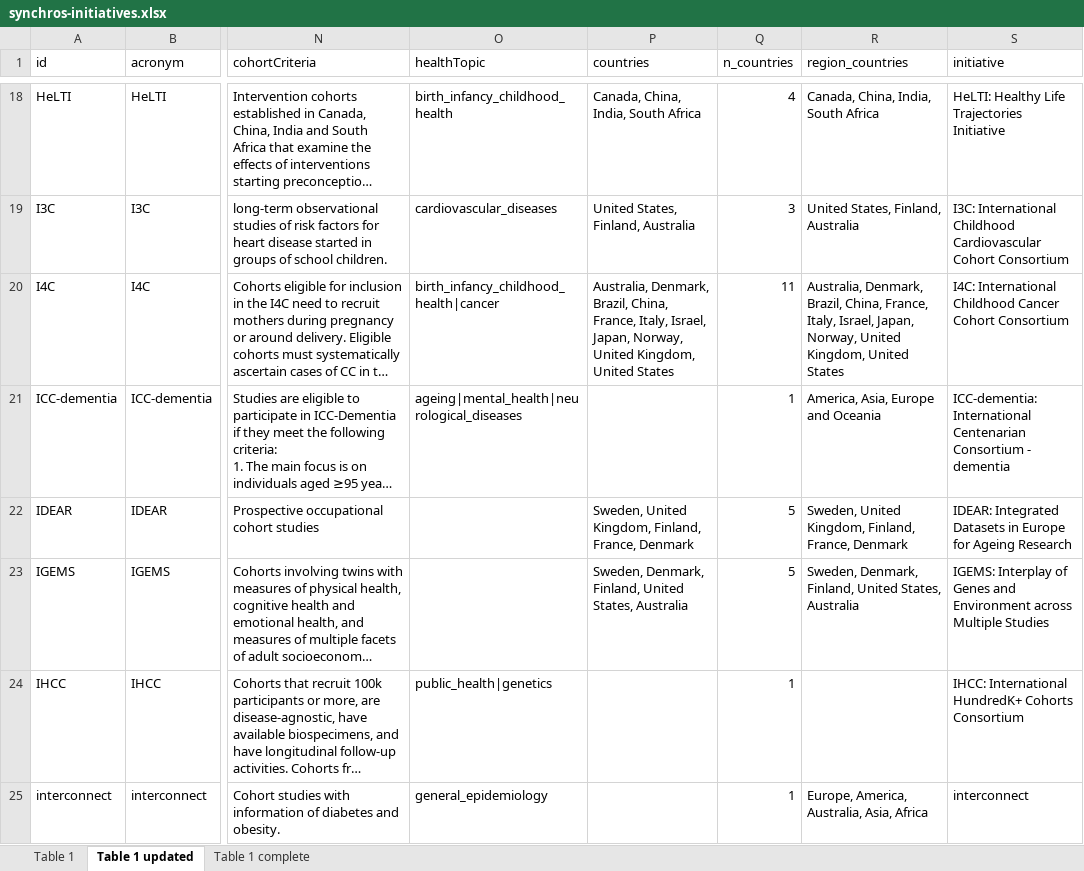
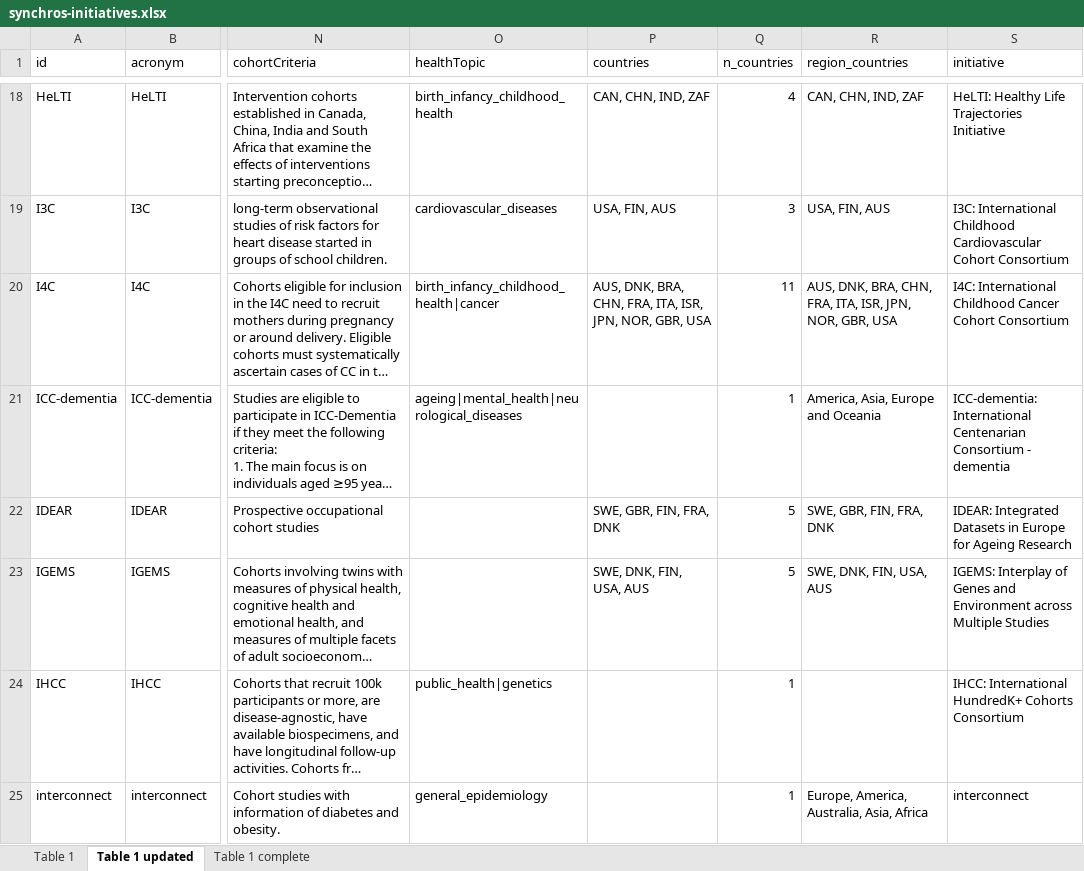
Before and after one commit to CCOMS-UAM/mapping-initiatives, an Excel workbook: dat/synchros-initiatives.xlsx, sheet Table 1 updated, drawn as a sheet; only a part is shown, gaps mark what is left out; long unchanged cells end in …; values as stored, in another font and other column widths than the file's, no borders; the diff covers the shown part only; the diff names each change by its address in the sheet, - before the commit and + after, or states it on an @@ line.

Commit message:
Country names in the output of Table 1 change to country codes

```diff
--- a/dat/synchros-initiatives.xlsx (sheet Table 1 updated)
+++ b/dat/synchros-initiatives.xlsx (sheet Table 1 updated)
-P18 (countries): Canada, China, India, South Africa
+P18 (countries): CAN, CHN, IND, ZAF
-R18 (region_countries): Canada, China, India, South Africa
+R18 (region_countries): CAN, CHN, IND, ZAF
-P19 (countries): United States, Finland, Australia
+P19 (countries): USA, FIN, AUS
-R19 (region_countries): United States, Finland, Australia
+R19 (region_countries): USA, FIN, AUS
-P20 (countries): Australia, Denmark, Brazil, China, France, Italy, Israel, Japan, Norway, United Kingdom, United States
+P20 (countries): AUS, DNK, BRA, CHN, FRA, ITA, ISR, JPN, NOR, GBR, USA
-R20 (region_countries): Australia, Denmark, Brazil, China, France, Italy, Israel, Japan, Norway, United Kingdom, United States
+R20 (region_countries): AUS, DNK, BRA, CHN, FRA, ITA, ISR, JPN, NOR, GBR, USA
-P22 (countries): Sweden, United Kingdom, Finland, France, Denmark
+P22 (countries): SWE, GBR, FIN, FRA, DNK
-R22 (region_countries): Sweden, United Kingdom, Finland, France, Denmark
+R22 (region_countries): SWE, GBR, FIN, FRA, DNK
-P23 (countries): Sweden, Denmark, Finland, United States, Australia
+P23 (countries): SWE, DNK, FIN, USA, AUS
-R23 (region_countries): Sweden, Denmark, Finland, United States, Australia
+R23 (region_countries): SWE, DNK, FIN, USA, AUS
```
Also changed, not shown: 82 edited cells elsewhere in this sheet, sheet Table 1 complete, 3 other files.
